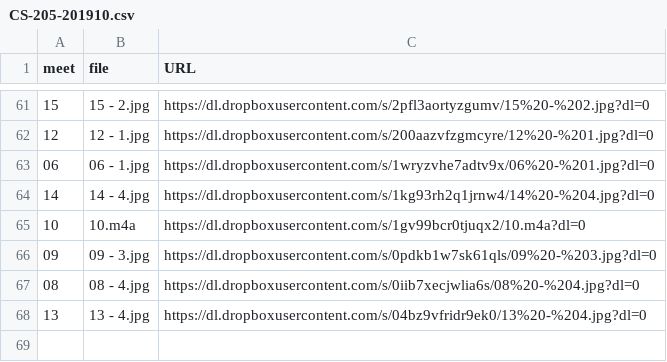
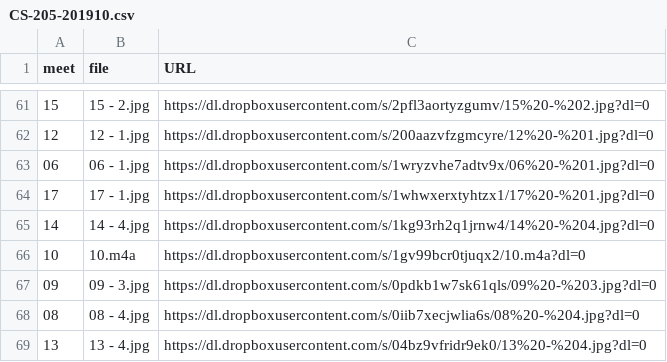
Before and after one commit to dhhepting/dhhepting.github.io, a CSV file: _data/teaching/media/CS-205-201910.csv, drawn as a sheet; only a part is shown, gaps mark what is left out.

```diff
--- a/_data/teaching/media/CS-205-201910.csv
+++ b/_data/teaching/media/CS-205-201910.csv
@@ -63,2 +63,3 @@ meet,file,URL
 06,06 - 1.jpg,https://dl.dropboxusercontent.com/s/1wryzvhe7adtv9x/06%20-%201.jpg?dl=0
+17,17 - 1.jpg,https://dl.dropboxusercontent.com/s/1whwxerxtyhtzx1/17%20-%201.jpg?dl=0
 14,14 - 4.jpg,https://dl.dropboxusercontent.com/s/1kg93rh2q1jrnw4/14%20-%204.jpg?dl=0
```
Also changed, not shown: 5 other files.
